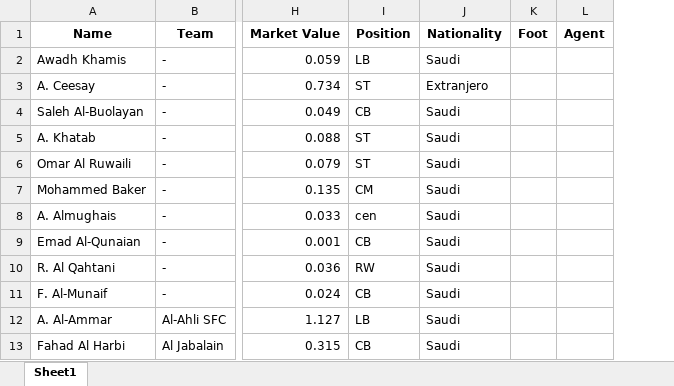
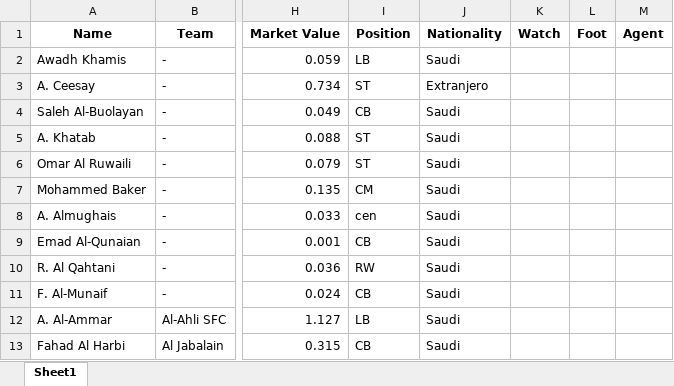
Before and after one commit to alvarolopez8810/alnassrscoutingsaudi, an Excel workbook: dbproleague.xlsx, sheet Sheet1, drawn as a sheet; only a part is shown, gaps mark what is left out; values as stored, in another font and other column widths than the file's, no borders; the diff names each change by its address in the sheet, - before the commit and + after, or states it on an @@ line.

```diff
--- a/dbproleague.xlsx (sheet Sheet1)
+++ b/dbproleague.xlsx (sheet Sheet1)
+column K (Watch), empty
```
Also changed, not shown: dbu18_dbu17.xlsx, mreportsproleague.xlsx, 8 other files.
